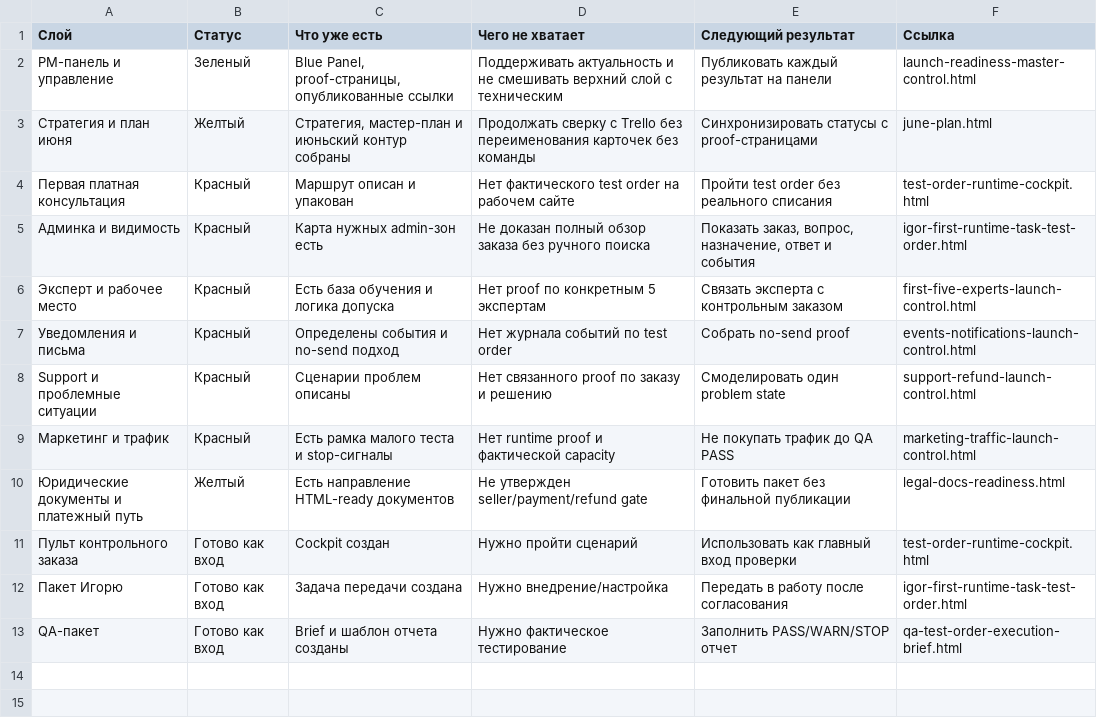
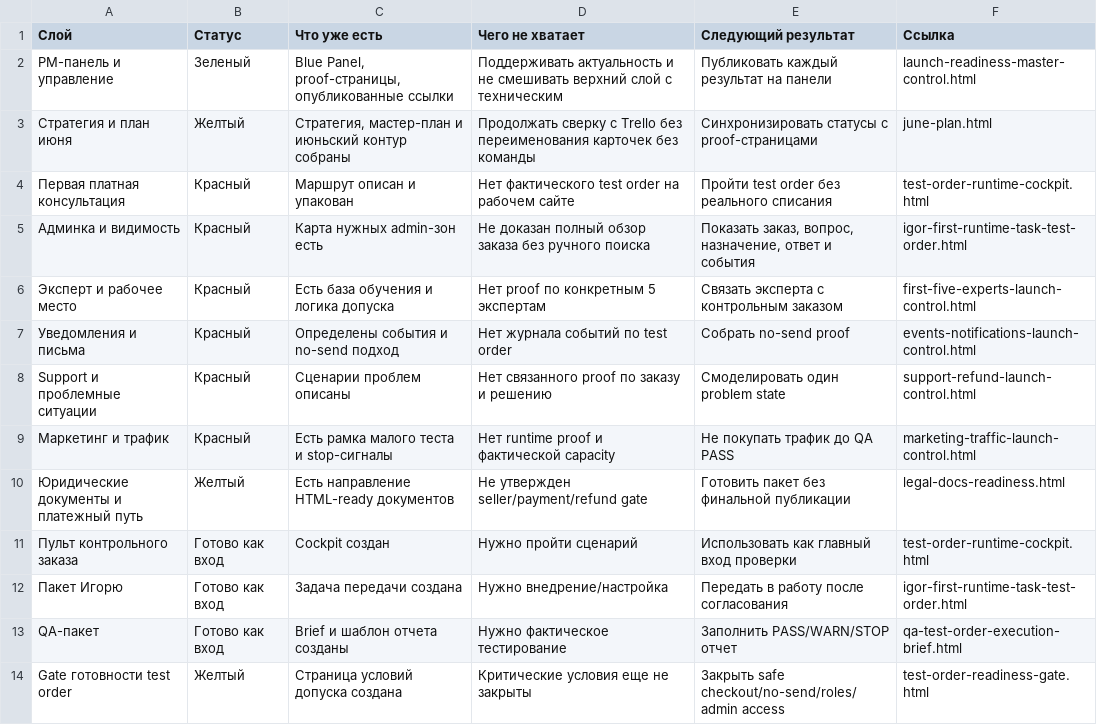
Before and after one commit to cutthreat/confideline, a CSV file: web/blue-panel/docs/artifacts/LAUNCH_READINESS_MASTER_CONTROL_2026_06_05.csv, drawn as a sheet.

```diff
--- a/web/blue-panel/docs/artifacts/LAUNCH_READINESS_MASTER_CONTROL_2026_06_05.csv
+++ b/web/blue-panel/docs/artifacts/LAUNCH_READINESS_MASTER_CONTROL_2026_06_05.csv
@@ -13 +13,2 @@ Support и проблемные ситуации,Красный,"Сценари
 QA-пакет,Готово как вход,"Brief и шаблон отчета созданы","Нужно фактическое тестирование","Заполнить PASS/WARN/STOP отчет",qa-test-order-execution-brief.html
+Gate готовности test order,Желтый,"Страница условий допуска создана","Критические условия еще не закрыты","Закрыть safe checkout/no-send/roles/admin access",test-order-readiness-gate.html
```
Also changed, not shown: web/blue-panel/docs/artifacts/ALEXEY_EXECUTIVE_STATUS_2026_06_05.csv, 2 other files.
